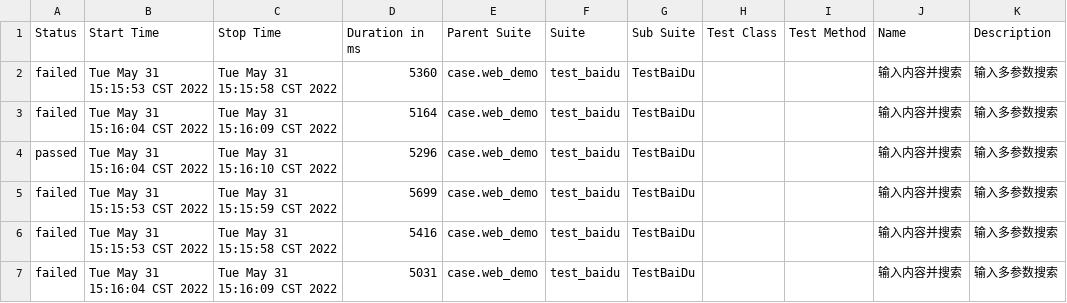
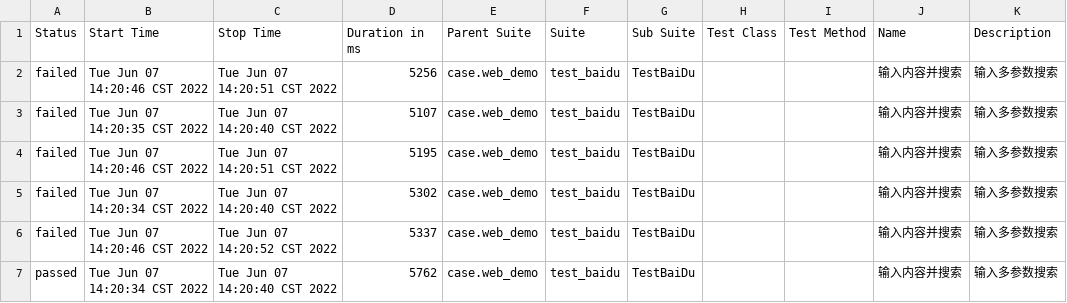
Before and after one commit to hanwenlu2016/web-ui, a CSV file: output/report_allure/data/suites.csv, drawn as a sheet.

```diff
--- a/output/report_allure/data/suites.csv
+++ b/output/report_allure/data/suites.csv
@@ -1,7 +1,7 @@
 "Status","Start Time","Stop Time","Duration in ms","Parent Suite","Suite","Sub Suite","Test Class","Test Method","Name","Description"
-"failed","Tue May 31 15:15:53 CST 2022","Tue May 31 15:15:58 CST 2022","5360","case.web_demo","test_baidu","TestBaiDu","","","输入内容并搜索","输入多参数搜索"
-"failed","Tue May 31 15:16:04 CST 2022","Tue May 31 15:16:09 CST 2022","5164","case.web_demo","test_baidu","TestBaiDu","","","输入内容并搜索","输入多参数搜索"
-"passed","Tue May 31 15:16:04 CST 2022","Tue May 31 15:16:10 CST 2022","5296","case.web_demo","test_baidu","TestBaiDu","","","输入内容并搜索","输入多参数搜索"
-"failed","Tue May 31 15:15:53 CST 2022","Tue May 31 15:15:59 CST 2022","5699","case.web_demo","test_baidu","TestBaiDu","","","输入内容并搜索","输入多参数搜索"
-"failed","Tue May 31 15:15:53 CST 2022","Tue May 31 15:15:58 CST 2022","5416","case.web_demo","test_baidu","TestBaiDu","","","输入内容并搜索","输入多参数搜索"
-"failed","Tue May 31 15:16:04 CST 2022","Tue May 31 15:16:09 CST 2022","5031","case.web_demo","test_baidu","TestBaiDu","","","输入内容并搜索","输入多参数搜索"
+"failed","Tue Jun 07 14:20:46 CST 2022","Tue Jun 07 14:20:51 CST 2022","5256","case.web_demo","test_baidu","TestBaiDu","","","输入内容并搜索","输入多参数搜索"
+"failed","Tue Jun 07 14:20:35 CST 2022","Tue Jun 07 14:20:40 CST 2022","5107","case.web_demo","test_baidu","TestBaiDu","","","输入内容并搜索","输入多参数搜索"
+"failed","Tue Jun 07 14:20:46 CST 2022","Tue Jun 07 14:20:51 CST 2022","5195","case.web_demo","test_baidu","TestBaiDu","","","输入内容并搜索","输入多参数搜索"
+"failed","Tue Jun 07 14:20:34 CST 2022","Tue Jun 07 14:20:40 CST 2022","5302","case.web_demo","test_baidu","TestBaiDu","","","输入内容并搜索","输入多参数搜索"
+"failed","Tue Jun 07 14:20:46 CST 2022","Tue Jun 07 14:20:52 CST 2022","5337","case.web_demo","test_baidu","TestBaiDu","","","输入内容并搜索","输入多参数搜索"
+"passed","Tue Jun 07 14:20:34 CST 2022","Tue Jun 07 14:20:40 CST 2022","5762","case.web_demo","test_baidu","TestBaiDu","","","输入内容并搜索","输入多参数搜索"
```
Also changed, not shown: 22 other files.
